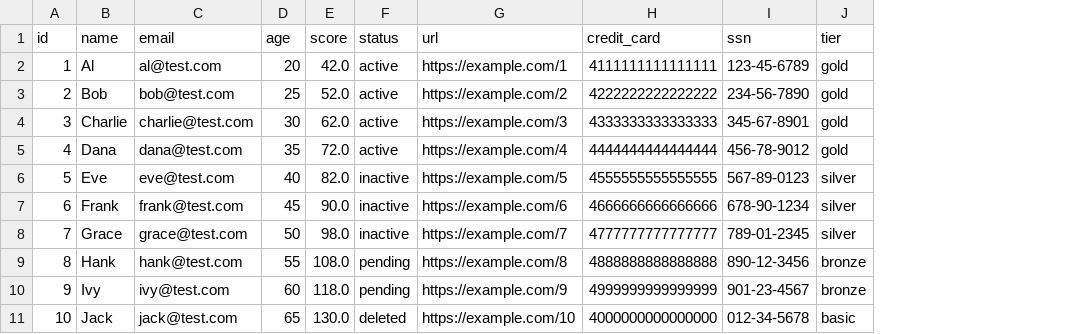
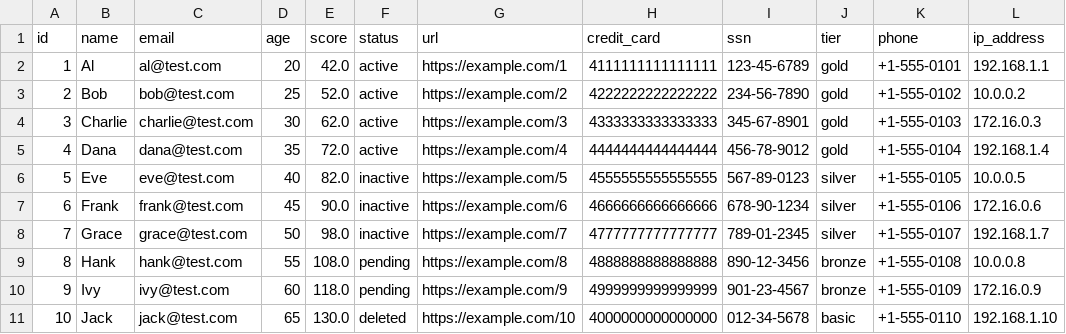
Before and after one commit to gopidesupavan/dq-tool, a CSV file: examples/showcase_data.csv, drawn as a sheet; the diff names each change by its address in the sheet, - before the commit and + after, or states it on an @@ line.

```diff
--- a/examples/showcase_data.csv
+++ b/examples/showcase_data.csv
+column K (phone), rows 2-11: +1-555-0101 | +1-555-0102 | +1-555-0103 | +1-555-0104 | +1-555-0105 | +1-555-0106 | +1-555-0107 | +1-555-0108 | +1-555-0109 | +1-555-0110
+column L (ip_address), rows 2-11: 192.168.1.1 | 10.0.0.2 | 172.16.0.3 | 192.168.1.4 | 10.0.0.5 | 172.16.0.6 | 192.168.1.7 | 10.0.0.8 | 172.16.0.9 | 192.168.1.10
```
Also changed, not shown: 21 other files.
